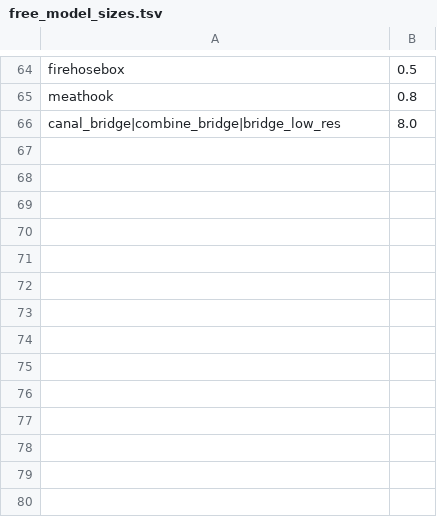
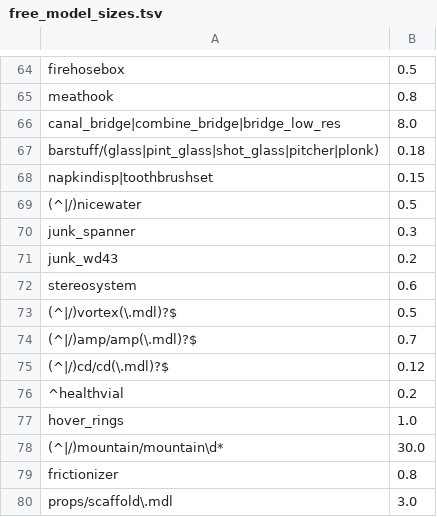
Before and after one commit to modcommunity/dot-map-convert, a TSV file: dotbsp/free_model_sizes.tsv, drawn as a sheet; only a part is shown, gaps mark what is left out.

```diff
--- a/dotbsp/free_model_sizes.tsv
+++ b/dotbsp/free_model_sizes.tsv
@@ -66 +66,15 @@ meathook	0.8
 canal_bridge|combine_bridge|bridge_low_res	8.0
+barstuff/(glass|pint_glass|shot_glass|pitcher|plonk)	0.18
+napkindisp|toothbrushset	0.15
+(^|/)nicewater	0.5
+junk_spanner	0.3
+junk_wd43	0.2
+stereosystem	0.6
+(^|/)vortex(\.mdl)?$	0.5
+(^|/)amp/amp(\.mdl)?$	0.7
+(^|/)cd/cd(\.mdl)?$	0.12
+^healthvial	0.2
+hover_rings	1.0
+(^|/)mountain/mountain\d*	30.0
+frictionizer	0.8
+props/scaffold\.mdl	3.0
```
Also changed, not shown: dotbsp/free_models.tsv, dotbsp/source_textures.tsv, 1 other file.
